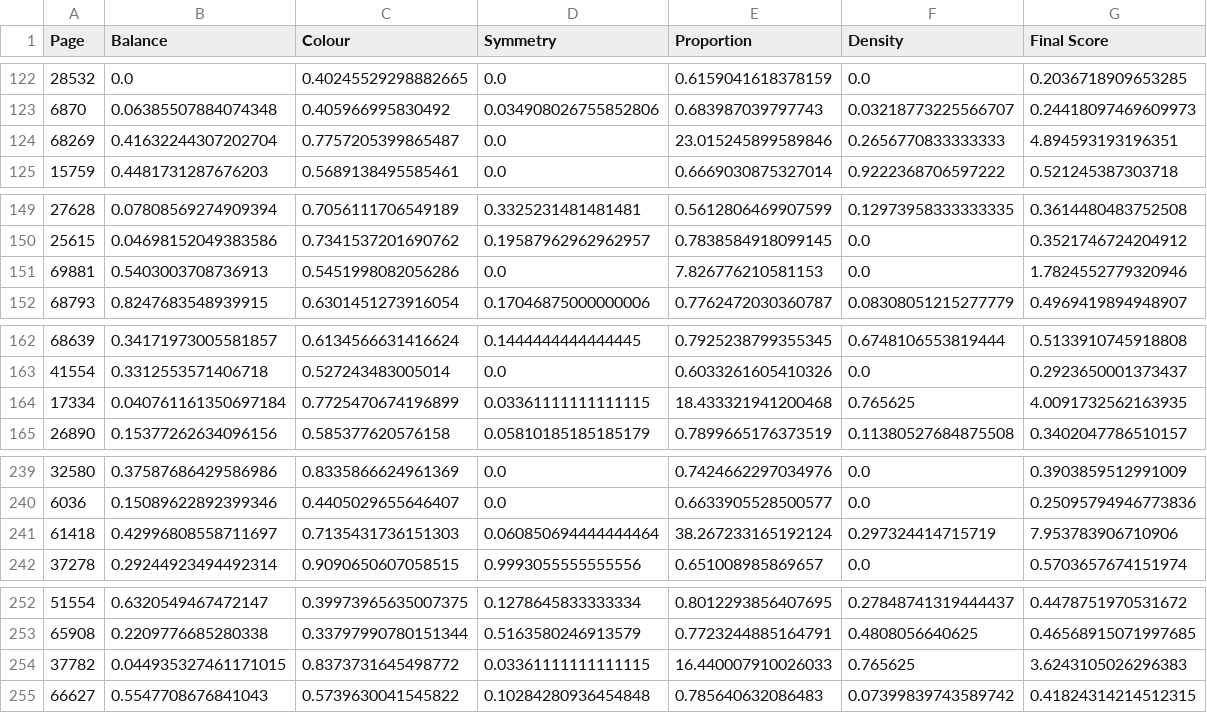
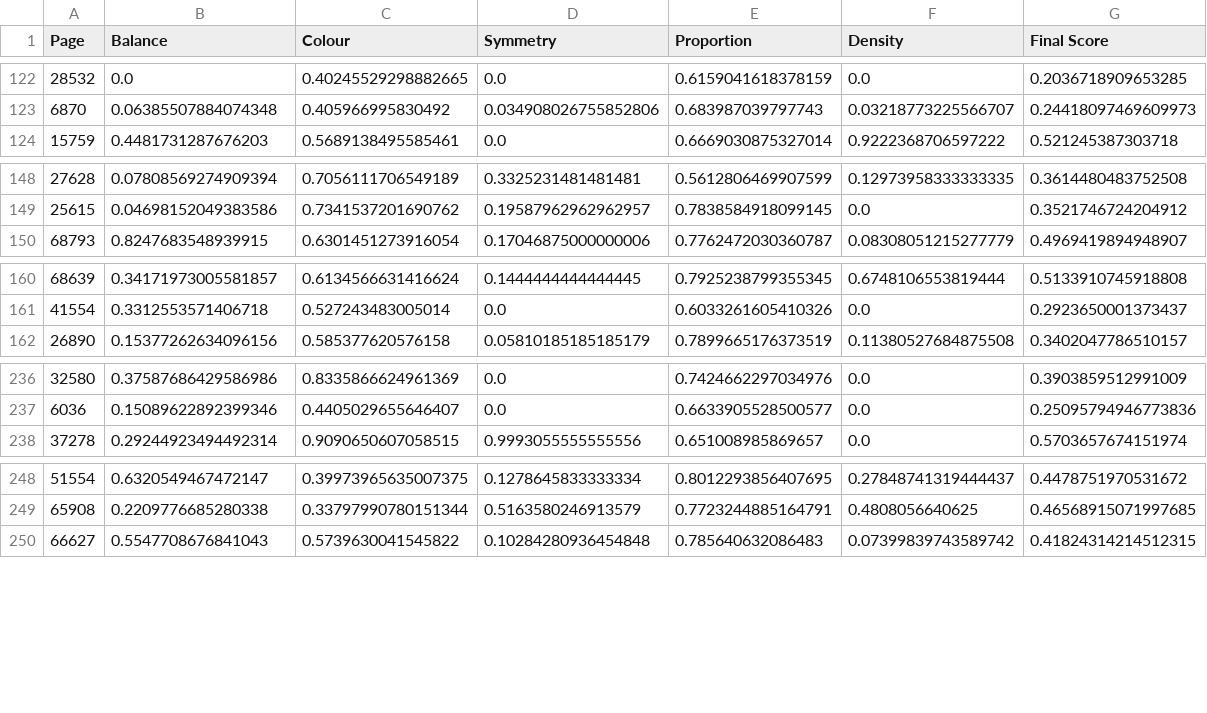
Before and after one commit to anushkad07/Deep-Learning-Project, a CSV file: measures.csv, drawn as a sheet; only a part is shown, gaps mark what is left out.

```diff
--- a/measures.csv
+++ b/measures.csv
@@ -123,3 +123,2 @@ Page,Balance,Colour,Symmetry,Proportion,Density,Final Score
 6870,0.06385507884074348,0.405966995830492,0.034908026755852806,0.683987039797743,0.03218773225566707,0.24418097469609973
-68269,0.41632244307202704,0.7757205399865487,0.0,23.015245899589846,0.2656770833333333,4.894593193196351
 15759,0.4481731287676203,0.5689138495585461,0.0,0.6669030875327014,0.9222368706597222,0.521245387303718
@@ -150,3 +149,2 @@ Page,Balance,Colour,Symmetry,Proportion,Density,Final Score
 25615,0.04698152049383586,0.7341537201690762,0.19587962962962957,0.7838584918099145,0.0,0.3521746724204912
-69881,0.5403003708736913,0.5451998082056286,0.0,7.826776210581153,0.0,1.7824552779320946
 68793,0.8247683548939915,0.6301451273916054,0.17046875000000006,0.7762472030360787,0.08308051215277779,0.4969419894948907
@@ -163,3 +161,2 @@ Page,Balance,Colour,Symmetry,Proportion,Density,Final Score
 41554,0.3312553571406718,0.527243483005014,0.0,0.6033261605410326,0.0,0.2923650001373437
-17334,0.040761161350697184,0.7725470674196899,0.03361111111111115,18.433321941200468,0.765625,4.0091732562163935
 26890,0.15377262634096156,0.585377620576158,0.05810185185185179,0.7899665176373519,0.11380527684875508,0.3402047786510157
@@ -240,3 +237,2 @@ Page,Balance,Colour,Symmetry,Proportion,Density,Final Score
 6036,0.15089622892399346,0.4405029655646407,0.0,0.6633905528500577,0.0,0.25095794946773836
-61418,0.42996808558711697,0.7135431736151303,0.060850694444444464,38.267233165192124,0.297324414715719,7.953783906710906
 37278,0.29244923494492314,0.9090650607058515,0.9993055555555556,0.651008985869657,0.0,0.5703657674151974
@@ -253,3 +249,2 @@ Page,Balance,Colour,Symmetry,Proportion,Density,Final Score
 65908,0.2209776685280338,0.33797990780151344,0.5163580246913579,0.7723244885164791,0.4808056640625,0.46568915071997685
-37782,0.044935327461171015,0.8373731645498772,0.03361111111111115,16.440007910026033,0.765625,3.6243105026296383
 66627,0.5547708676841043,0.5739630041545822,0.10284280936454848,0.785640632086483,0.07399839743589742,0.41824314214512315
```
Also changed, not shown: 2 other files.
